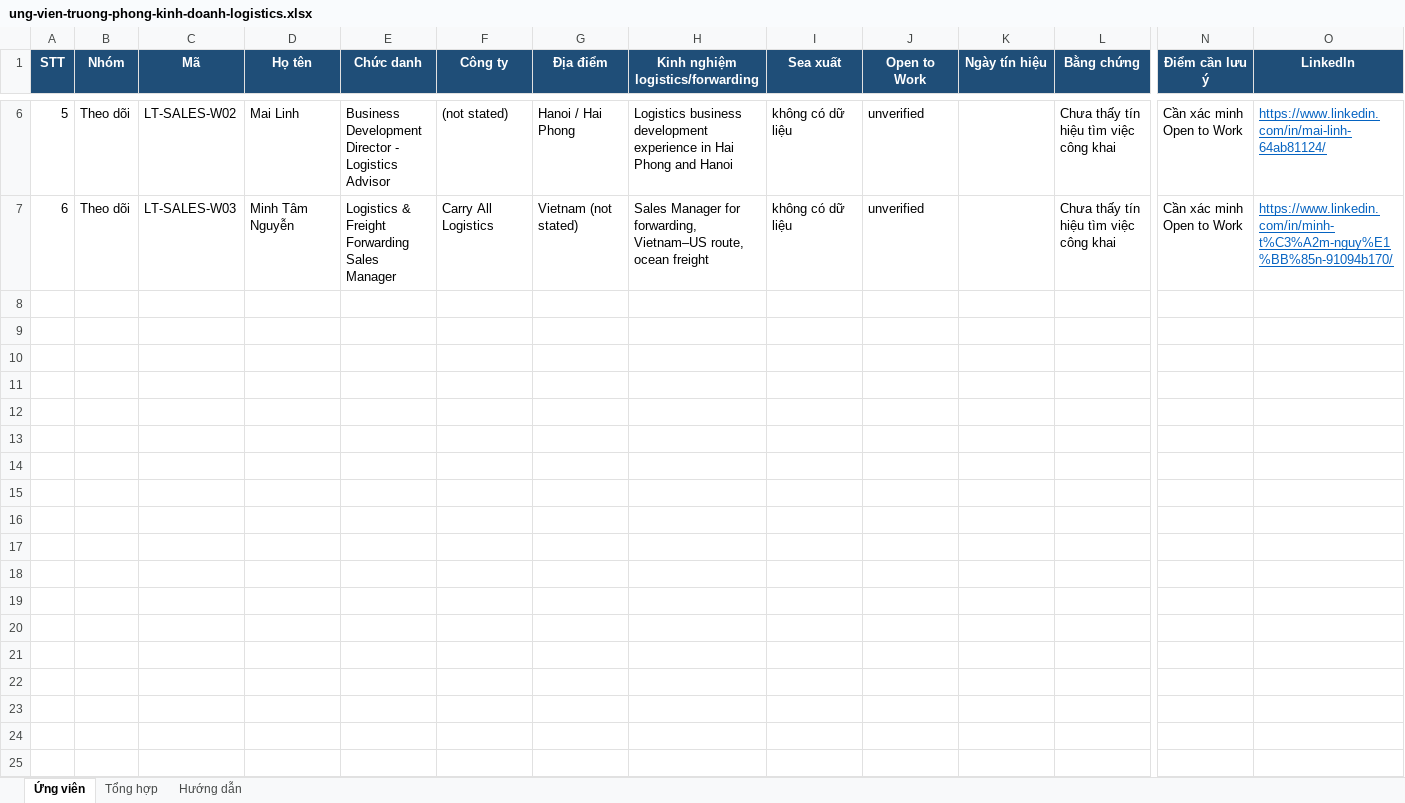
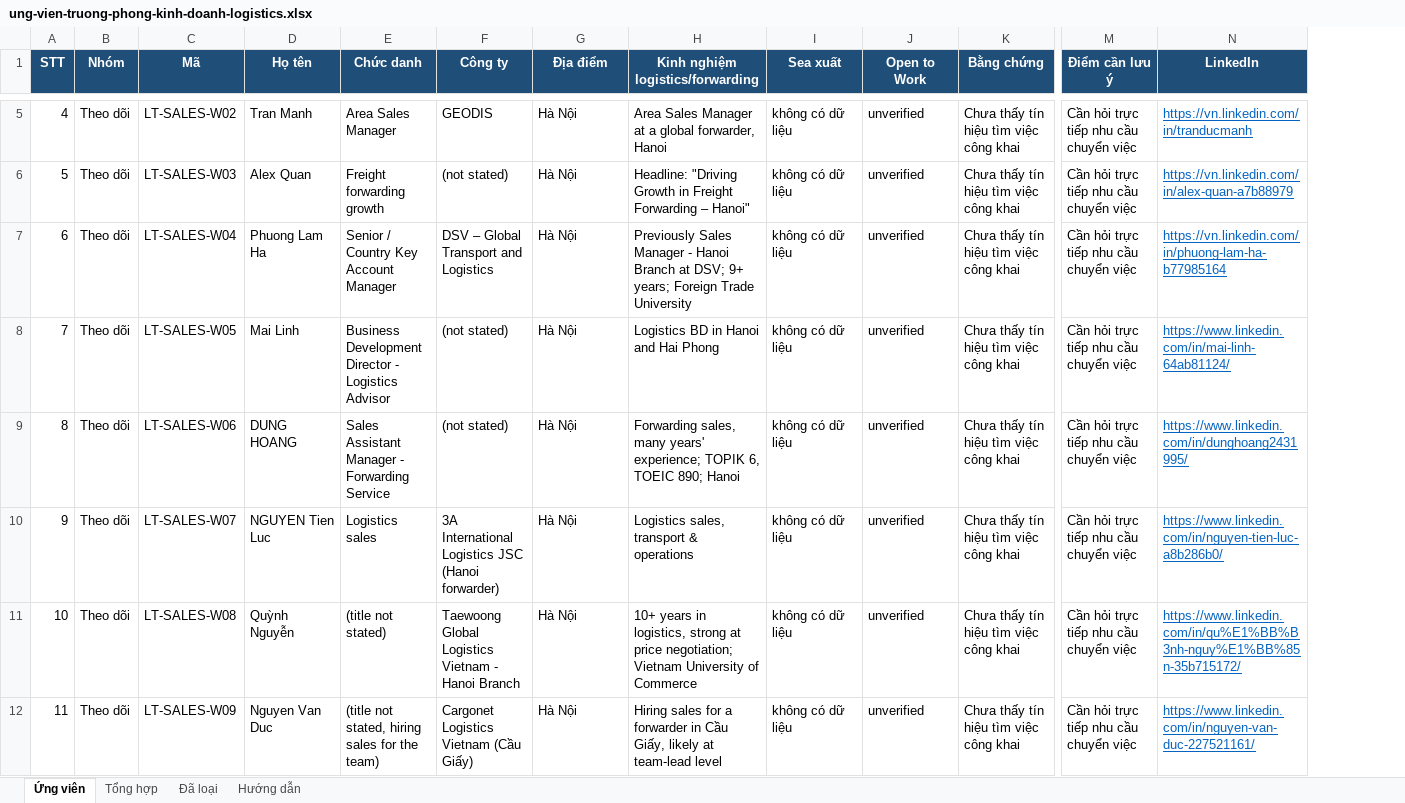
Before and after one commit to nambin1610-beep/Link-Talent, an Excel workbook: sourcing/2026-09-26-truong-phong-kinh-doanh-logistics/ung-vien-truong-phong-kinh-doanh-logistics.xlsx, sheet Ứng viên, drawn as a sheet; only a part is shown, gaps mark what is left out; values as stored, in another font and other column widths than the file's, no borders; conditional formats not drawn; removed rows and columns are numbered as before the commit, all else as after; rows hold the shown columns only; the diff covers the shown part only; the diff names each change by its address in the sheet, - before the commit and + after, or states it on an @@ line.

```diff
--- a/sourcing/2026-09-26-truong-phong-kinh-doanh-logistics/ung-vien-truong-phong-kinh-doanh-logistics.xlsx (sheet Ứng viên)
+++ b/sourcing/2026-09-26-truong-phong-kinh-doanh-logistics/ung-vien-truong-phong-kinh-doanh-logistics.xlsx (sheet Ứng viên)
+sheet tab: Đã loại
-column K (Ngày tín hiệu), empty
@@ column A (STT) renumbered between rows 4 and 6 @@
-D5 (Họ tên): Mai Linh
+D5 (Họ tên): Tran Manh
-E5 (Chức danh): Business Development Director - Logistics Advisor
+E5 (Chức danh): Area Sales Manager
-F5 (Công ty): (not stated)
+F5 (Công ty): GEODIS
-G5 (Địa điểm): Hanoi / Hai Phong
+G5 (Địa điểm): Hà Nội
-H5 (Kinh nghiệm logistics/forwarding): Logistics business development experience in Hai Phong and Hanoi
+H5 (Kinh nghiệm logistics/forwarding): Area Sales Manager at a global forwarder, Hanoi
-M5:M6 (Điểm cần lưu ý): Cần xác minh Open to Work
+M5:M6 (Điểm cần lưu ý): Cần hỏi trực tiếp nhu cầu chuyển việc
-N5 (LinkedIn): https://www.linkedin.com/in/mai-linh-64ab81124/
+N5 (LinkedIn): https://vn.linkedin.com/in/tranducmanh
-D6 (Họ tên): Minh Tâm Nguyễn
+D6 (Họ tên): Alex Quan
-E6 (Chức danh): Logistics & Freight Forwarding Sales Manager
+E6 (Chức danh): Freight forwarding growth
-F6 (Công ty): Carry All Logistics
+F6 (Công ty): (not stated)
-G6 (Địa điểm): Vietnam (not stated)
+G6 (Địa điểm): Hà Nội
-H6 (Kinh nghiệm logistics/forwarding): Sales Manager for forwarding, Vietnam–US route, ocean freight
+H6 (Kinh nghiệm logistics/forwarding): Headline: "Driving Growth in Freight Forwarding – Hanoi"
-N6 (LinkedIn): https://www.linkedin.com/in/minh-t%C3%A2m-nguy%E1%BB%85n-91094b170/
+N6 (LinkedIn): https://vn.linkedin.com/in/alex-quan-a7b88979
+row 7: 6 | Theo dõi | LT-SALES-W04 | Phuong Lam Ha | Senior / Country Key Account Manager | DSV – Global Transport and Logistics | Hà Nội | Previously Sales Manager - Hanoi Branch at DSV; 9+ years; Foreign Trade University | không có dữ liệu | unverified | Chưa thấy tín hiệu tìm việc công khai | Cần hỏi trực tiếp nhu cầu chuyển việc | https://vn.linkedin.com/in/phuong-lam-ha-b77985164
+row 8: 7 | Theo dõi | LT-SALES-W05 | Mai Linh | Business Development Director - Logistics Advisor | (not stated) | Hà Nội | Logistics BD in Hanoi and Hai Phong | không có dữ liệu | unverified | Chưa thấy tín hiệu tìm việc công khai | Cần hỏi trực tiếp nhu cầu chuyển việc | https://www.linkedin.com/in/mai-linh-64ab81124/
+row 9: 8 | Theo dõi | LT-SALES-W06 | DUNG HOANG | Sales Assistant Manager - Forwarding Service | (not stated) | Hà Nội | Forwarding sales, many years' experience; TOPIK 6, TOEIC 890; Hanoi | không có dữ liệu | unverified | Chưa thấy tín hiệu tìm việc công khai | Cần hỏi trực tiếp nhu cầu chuyển việc | https://www.linkedin.com/in/dunghoang2431995/
+row 10: 9 | Theo dõi | LT-SALES-W07 | NGUYEN Tien Luc | Logistics sales | 3A International Logistics JSC (Hanoi forwarder) | Hà Nội | Logistics sales, transport & operations | không có dữ liệu | unverified | Chưa thấy tín hiệu tìm việc công khai | Cần hỏi trực tiếp nhu cầu chuyển việc | https://www.linkedin.com/in/nguyen-tien-luc-a8b286b0/
+row 11: 10 | Theo dõi | LT-SALES-W08 | Quỳnh Nguyễn | (title not stated) | Taewoong Global Logistics Vietnam - Hanoi Branch | Hà Nội | 10+ years in logistics, strong at price negotiation; Vietnam University of Commerce | không có dữ liệu | unverified | Chưa thấy tín hiệu tìm việc công khai | Cần hỏi trực tiếp nhu cầu chuyển việc | https://www.linkedin.com/in/qu%E1%BB%B3nh-nguy%E1%BB%85n-35b715172/
+row 12: 11 | Theo dõi | LT-SALES-W09 | Nguyen Van Duc | (title not stated, hiring sales for the team) | Cargonet Logistics Vietnam (Cầu Giấy) | Hà Nội | Hiring sales for a forwarder in Cầu Giấy, likely at team-lead level | không có dữ liệu | unverified | Chưa thấy tín hiệu tìm việc công khai | Cần hỏi trực tiếp nhu cầu chuyển việc | https://www.linkedin.com/in/nguyen-van-duc-227521161/
```
Also changed, not shown: 1 removed row and 27 edited cells elsewhere in this sheet, sheet Tổng hợp, sheet Hướng dẫn, 4 other files.
